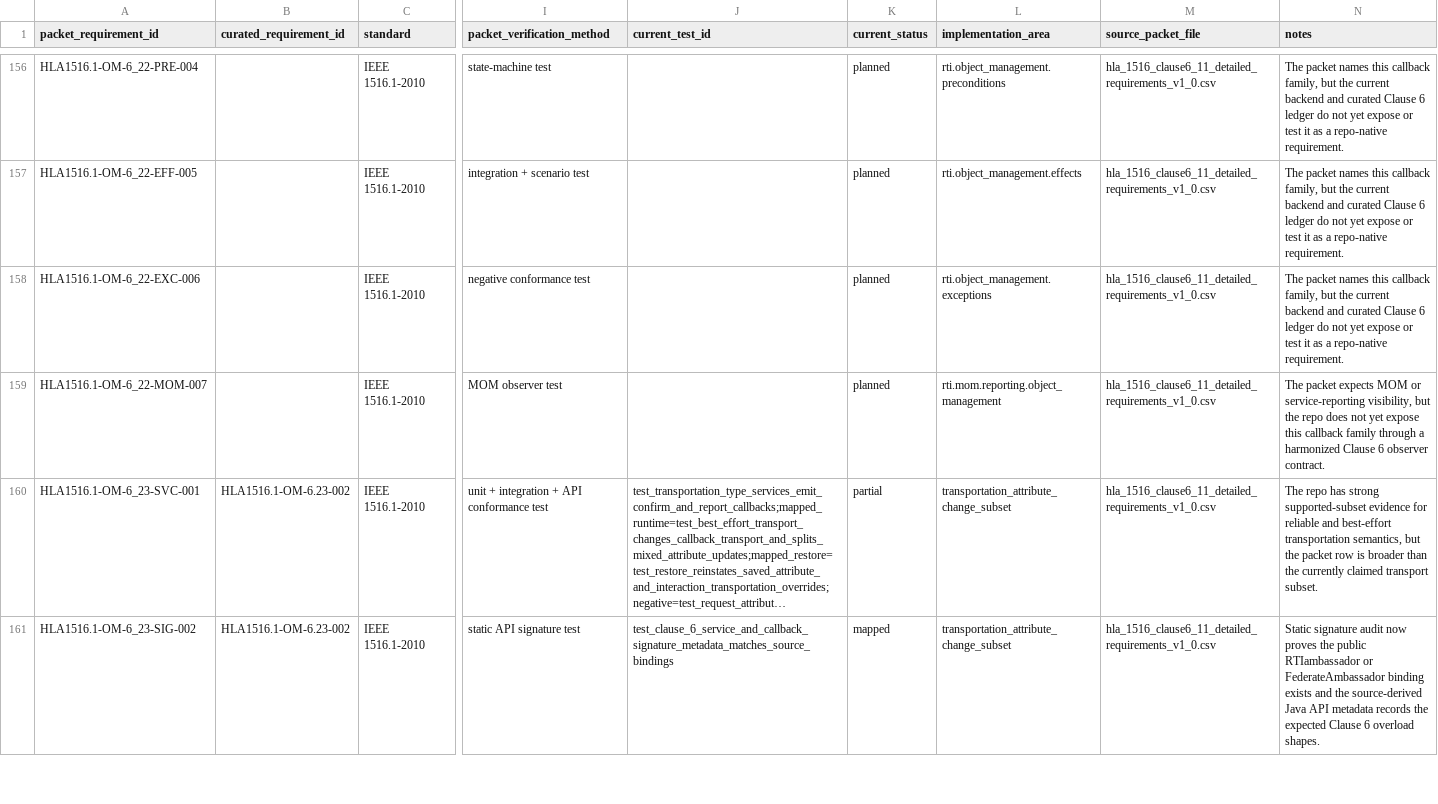
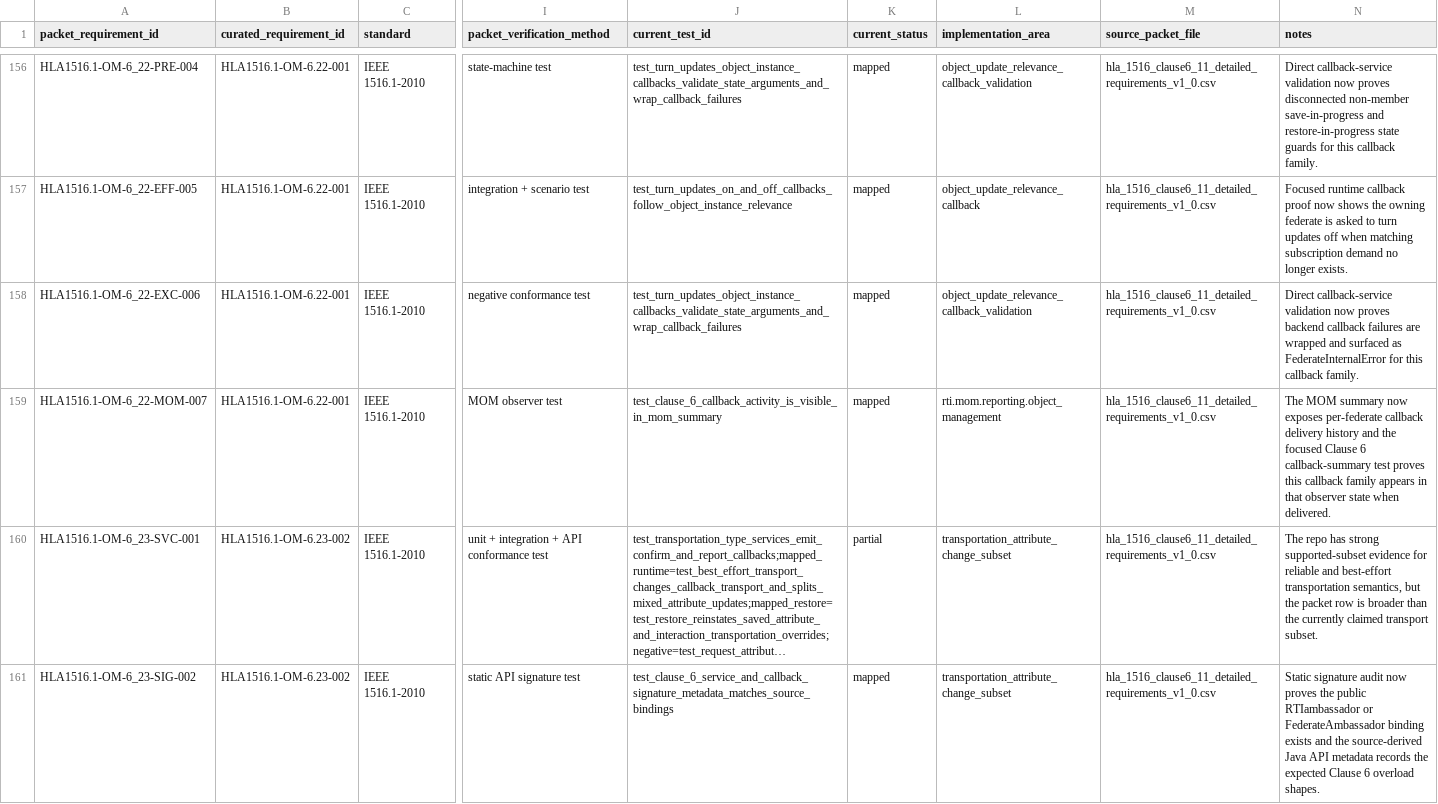
Before and after one commit to sheepfling/sturdy-broccoli, a CSV file: requirements/hla1516_1_clause_6_om_detailed_reconciliation.csv, drawn as a sheet; only a part is shown, gaps mark what is left out; long unchanged cells end in …; the diff covers the shown part only; the diff names each change by its address in the sheet, - before the commit and + after, or states it on an @@ line.

Commit message:
Implement Clause 6 turn-updates callbacks

```diff
--- a/requirements/hla1516_1_clause_6_om_detailed_reconciliation.csv
+++ b/requirements/hla1516_1_clause_6_om_detailed_reconciliation.csv
-B156:B159 (curated_requirement_id): (empty)
+B156:B159 (curated_requirement_id): HLA1516.1-OM-6.22-001
-J156 (current_test_id): (empty)
+J156 (current_test_id): test_turn_updates_object_instance_callbacks_validate_state_arguments_and_wrap_callback_failures
-K156:K159 (current_status): planned
+K156:K159 (current_status): mapped
-L156 (implementation_area): rti.object_management.preconditions
+L156 (implementation_area): object_update_relevance_callback_validation
-N156 (notes): The packet names this callback family, but the current backend and curated Clause 6 ledger do not yet expose or test it as a repo-native requirement.
+N156 (notes): Direct callback-service validation now proves disconnected non-member save-in-progress and restore-in-progress state guards for this callback family.
-J157 (current_test_id): (empty)
+J157 (current_test_id): test_turn_updates_on_and_off_callbacks_follow_object_instance_relevance
-L157 (implementation_area): rti.object_management.effects
+L157 (implementation_area): object_update_relevance_callback
-N157 (notes): The packet names this callback family, but the current backend and curated Clause 6 ledger do not yet expose or test it as a repo-native requirement.
+N157 (notes): Focused runtime callback proof now shows the owning federate is asked to turn updates off when matching subscription demand no longer exists.
-J158 (current_test_id): (empty)
+J158 (current_test_id): test_turn_updates_object_instance_callbacks_validate_state_arguments_and_wrap_callback_failures
-L158 (implementation_area): rti.object_management.exceptions
+L158 (implementation_area): object_update_relevance_callback_validation
-N158 (notes): The packet names this callback family, but the current backend and curated Clause 6 ledger do not yet expose or test it as a repo-native requirement.
+N158 (notes): Direct callback-service validation now proves backend callback failures are wrapped and surfaced as FederateInternalError for this callback family.
-J159 (current_test_id): (empty)
+J159 (current_test_id): test_clause_6_callback_activity_is_visible_in_mom_summary
-N159 (notes): The packet expects MOM or service-reporting visibility, but the repo does not yet expose this callback family through a harmonized Clause 6 observer contract.
+N159 (notes): The MOM summary now exposes per-federate callback delivery history and the focused Clause 6 callback-summary test proves this callback family appears in that observer state when delivered.
```
Also changed, not shown: 43 edited cells elsewhere in this file, requirements/hla1516_1_clause_6_object_management.csv, 6 other files.
